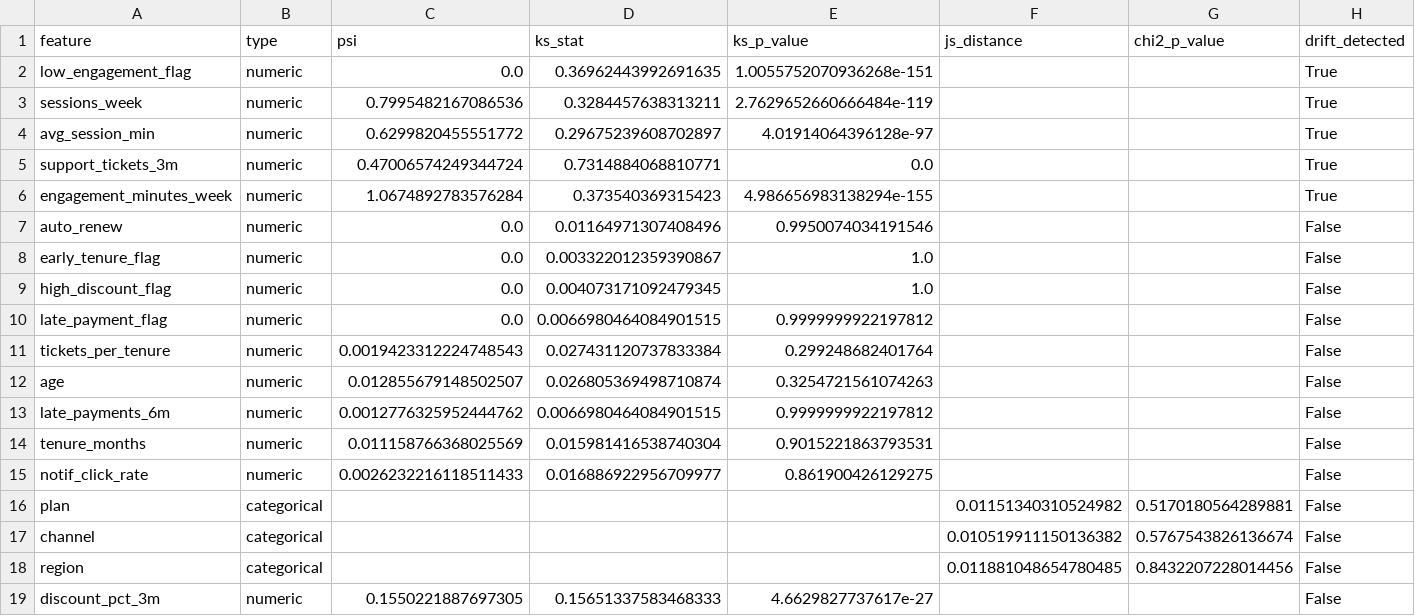
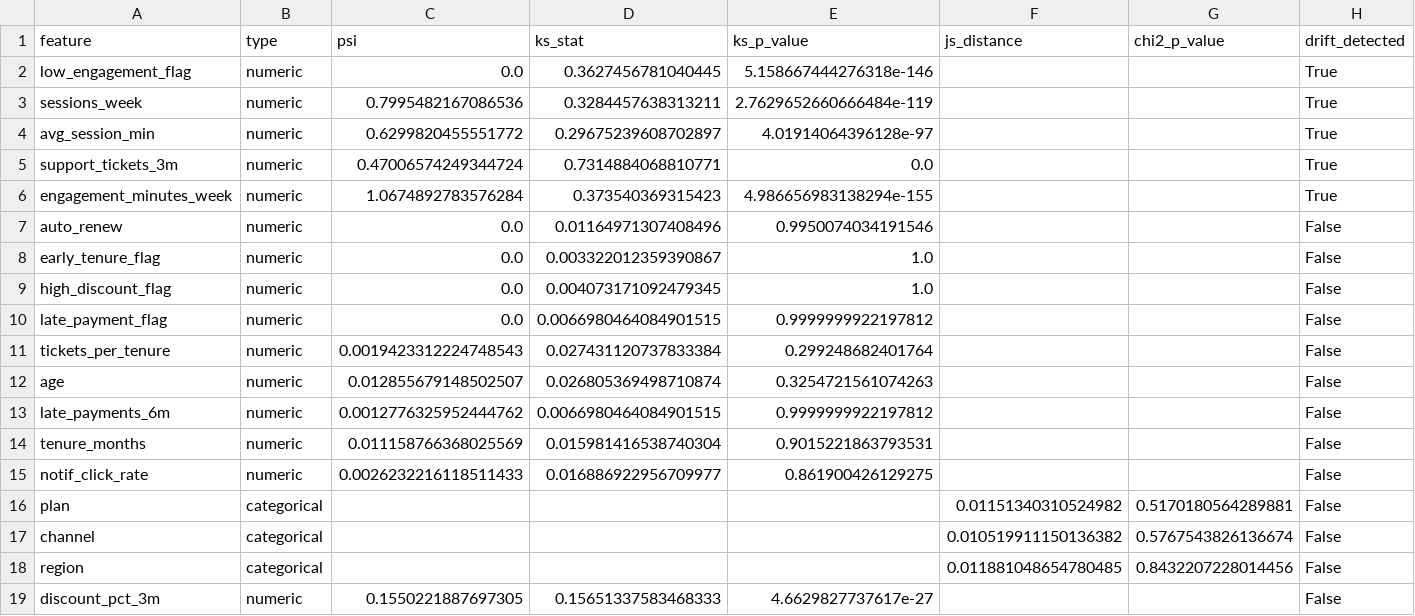
Before and after one commit to Nass10000/F_nubes_ciencia_de_datos_en_produccion, a CSV file: mlops_pipeline/reports/drift_report.csv, drawn as a sheet.

```diff
--- a/mlops_pipeline/reports/drift_report.csv
+++ b/mlops_pipeline/reports/drift_report.csv
@@ -1,3 +1,3 @@
 feature,type,psi,ks_stat,ks_p_value,js_distance,chi2_p_value,drift_detected
-low_engagement_flag,numeric,0.0,0.36962443992691635,1.0055752070936268e-151,,,True
+low_engagement_flag,numeric,0.0,0.3627456781040445,5.158667444276318e-146,,,True
 sessions_week,numeric,0.7995482167086536,0.3284457638313211,2.7629652660666484e-119,,,True
```
Also changed, not shown: mlops_pipeline/reports/current_predictions_sample.csv, 7 other files.
